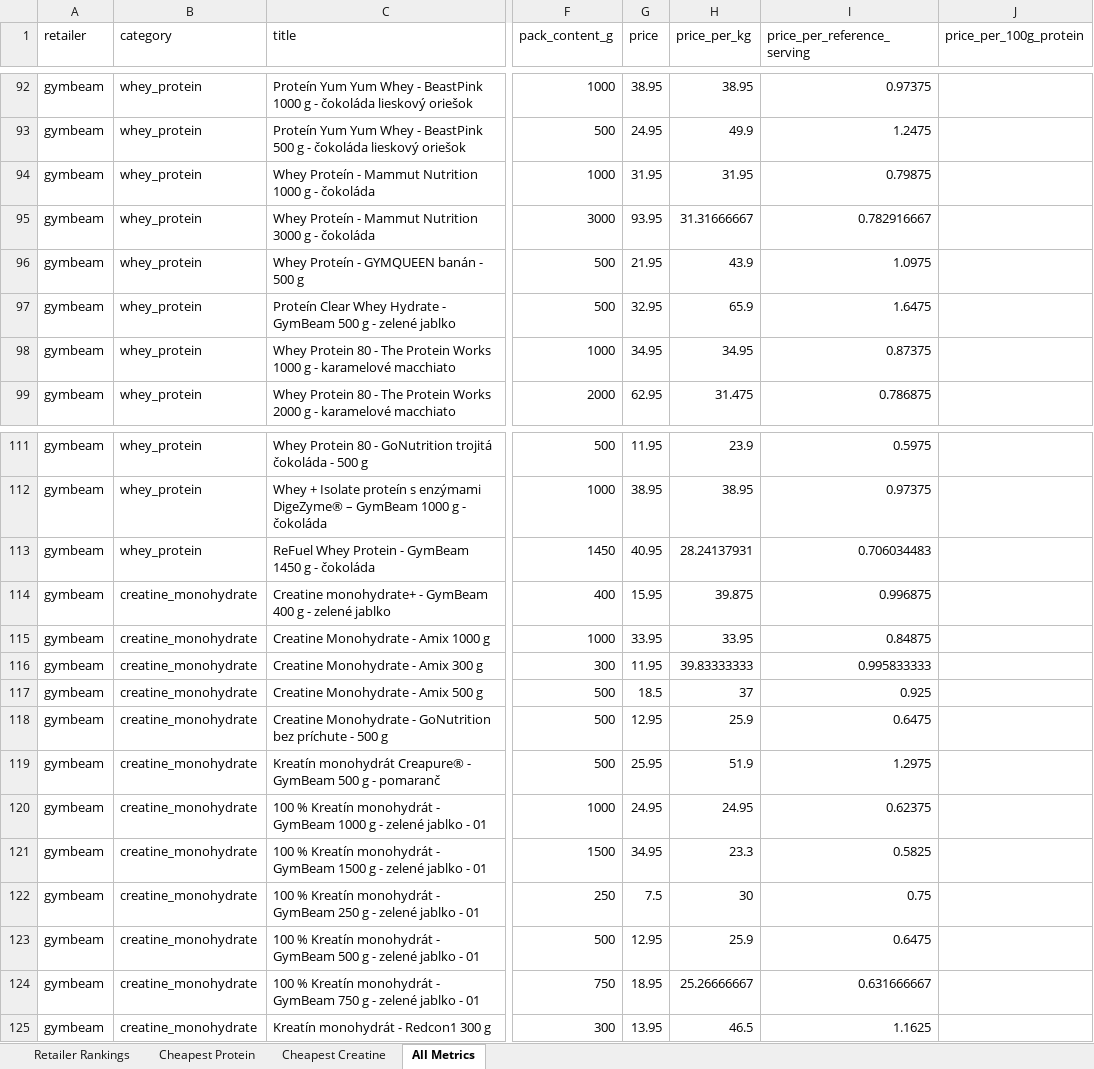
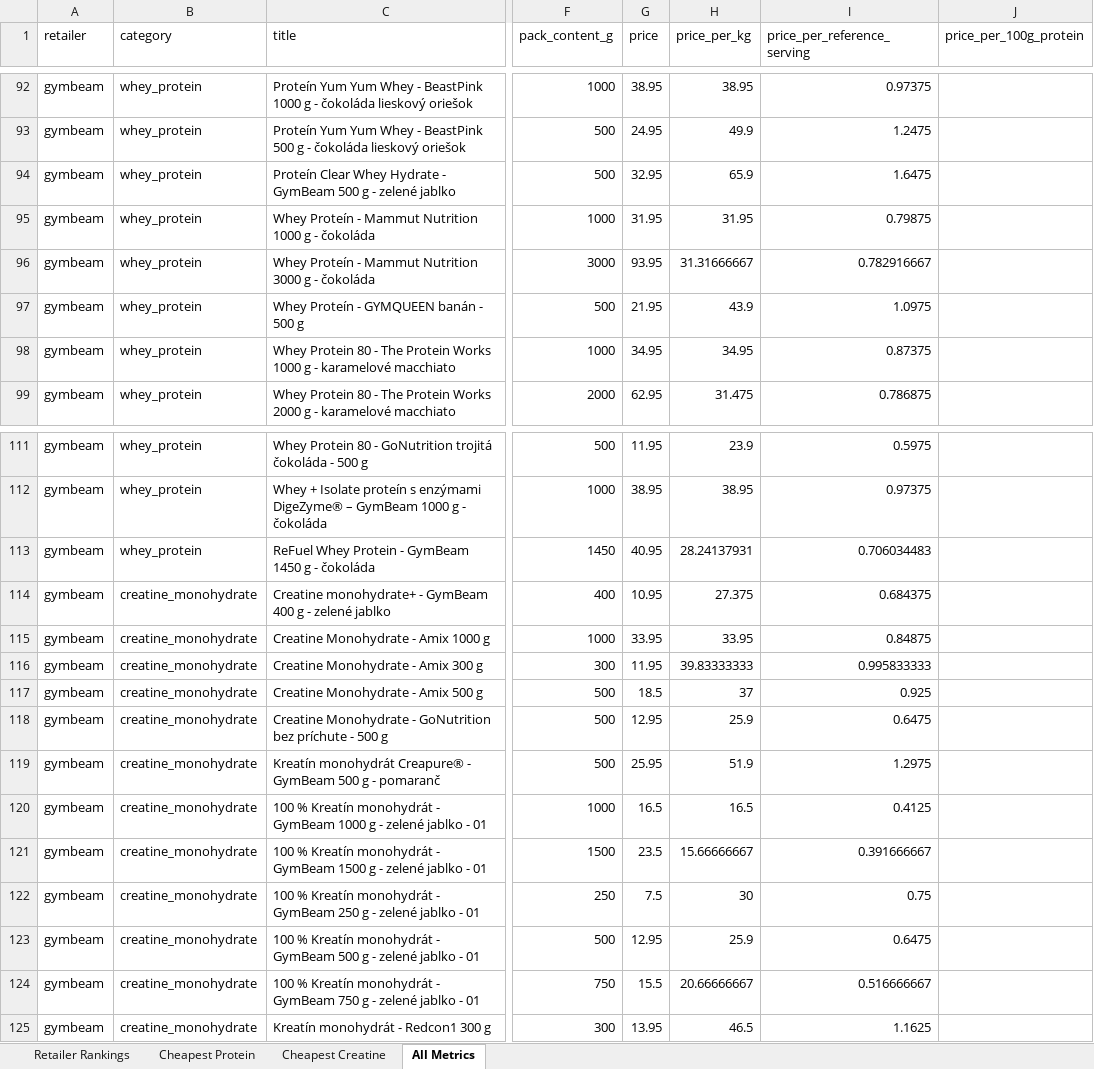
Before and after one commit to ToxicMinds/Web-Scr, an Excel workbook: artifacts/reports/report.xlsx, sheet All Metrics, drawn as a sheet; only a part is shown, gaps mark what is left out; values as stored, in another font and other column widths than the file's, no borders; the diff names each change by its address in the sheet, - before the commit and + after, or states it on an @@ line.

```diff
--- a/artifacts/reports/report.xlsx (sheet All Metrics)
+++ b/artifacts/reports/report.xlsx (sheet All Metrics)
@@ row 97 moved to row 94: gymbeam @@
-G114 (price): 15.95
+G114 (price): 10.95
-H114 (price_per_kg): 39.875
+H114 (price_per_kg): 27.375
-I114 (price_per_reference_serving): 0.996875
+I114 (price_per_reference_serving): 0.684375
-G120 (price): 24.95
+G120 (price): 16.5
-H120 (price_per_kg): 24.95
+H120 (price_per_kg): 16.5
-I120 (price_per_reference_serving): 0.62375
+I120 (price_per_reference_serving): 0.4125
-G121 (price): 34.95
+G121 (price): 23.5
-H121 (price_per_kg): 23.3
+H121 (price_per_kg): 15.66666667
-I121 (price_per_reference_serving): 0.5825
+I121 (price_per_reference_serving): 0.391666667
-G124 (price): 18.95
+G124 (price): 15.5
-H124 (price_per_kg): 25.26666667
+H124 (price_per_kg): 20.66666667
-I124 (price_per_reference_serving): 0.631666667
+I124 (price_per_reference_serving): 0.516666667
```
Also changed, not shown: sheet Cheapest Creatine, sheet Retailer Rankings, web/public/reports/report.xlsx, 13 other files.
